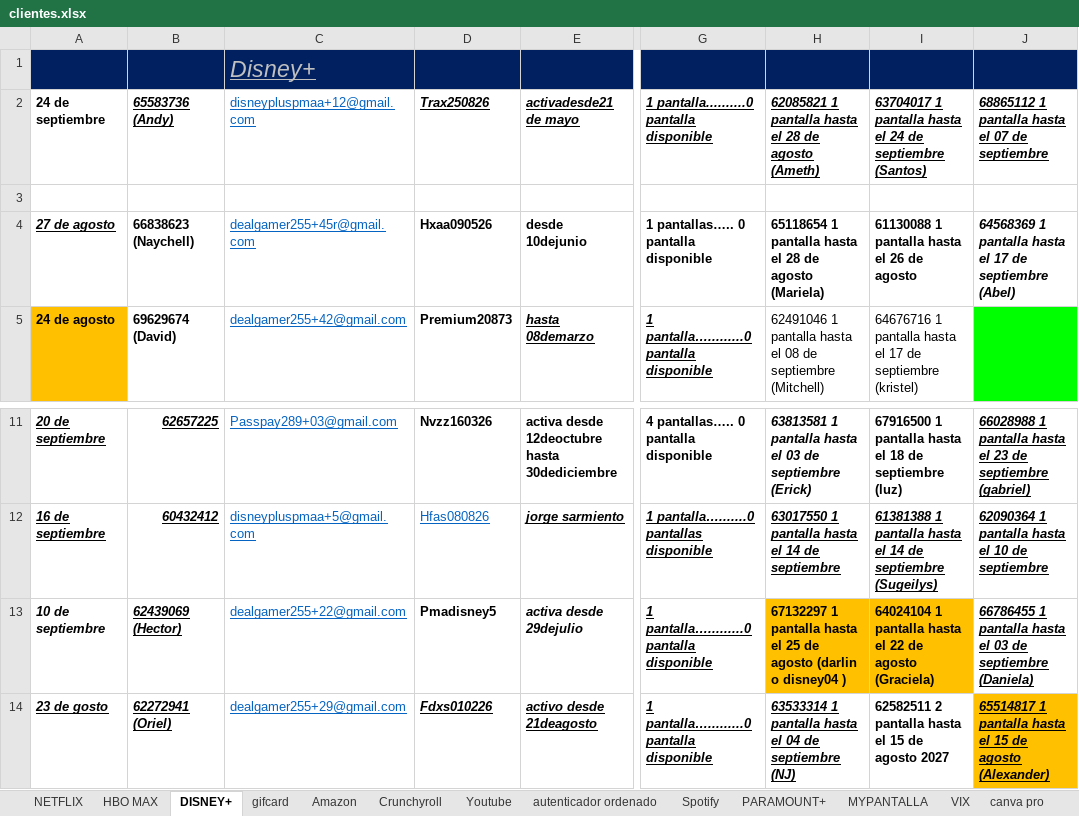
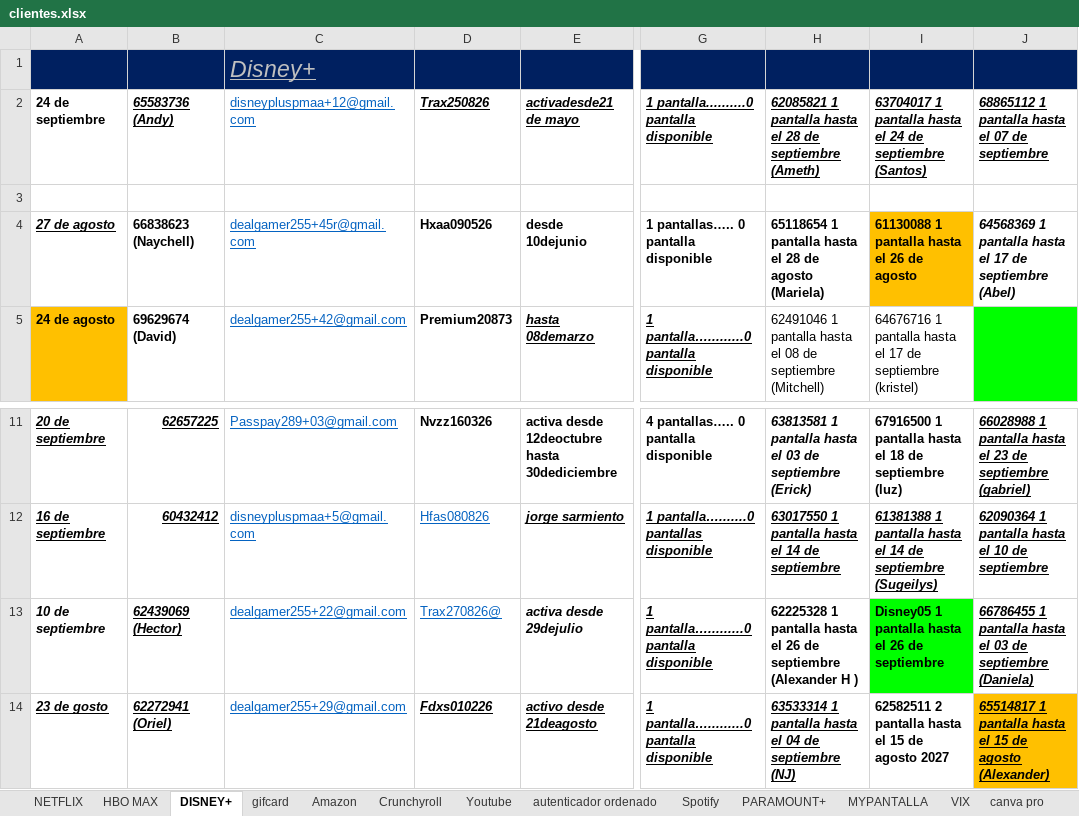
Before and after one commit to andresperea4215-beep/netflix-server, an Excel workbook: clientes.xlsx, sheet DISNEY+, drawn as a sheet; only a part is shown, gaps mark what is left out; values as stored, in another font and other column widths than the file's, no borders; charts and pictures not drawn; the diff names each change by its address in the sheet, - before the commit and + after, or states it on an @@ line.

```diff
--- a/clientes.xlsx (sheet DISNEY+)
+++ b/clientes.xlsx (sheet DISNEY+)
-H2: …28 de agosto (Ameth)
+H2: …28 de septiembre (Ameth)
-I4 fill: none
+I4 fill: #FFC000
-D13: Pmadisney5
+D13: Trax270826@
@@ D13 bold: on → off, underline: off → on, text colour: black → #0563C1 @@
-H13: 67132297 1 pantalla hasta el 25 de agosto (darlin o disney04 )
+H13: 62225328 1 pantalla hasta el 26 de septiembre (Alexander H )
-H13 fill: #FFC000
+H13 fill: none
-I13: 64024104 1 pantalla hasta el 22 de agosto (Graciela)
+I13: Disney05 1 pantalla hasta el 26 de septiembre
-I13 fill: #FFC000
+I13 fill: #00FF00
```
Also changed, not shown: sheet NETFLIX, sheet Spotify, sheet VIX, sheet Crunchyroll, sheet MYPANTALLA, sheet HBO MAX, 1 more sheet, charts or pictures.
